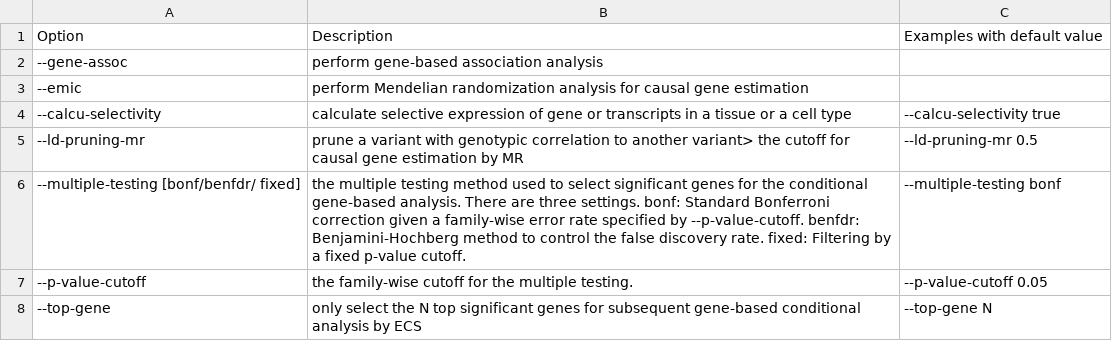
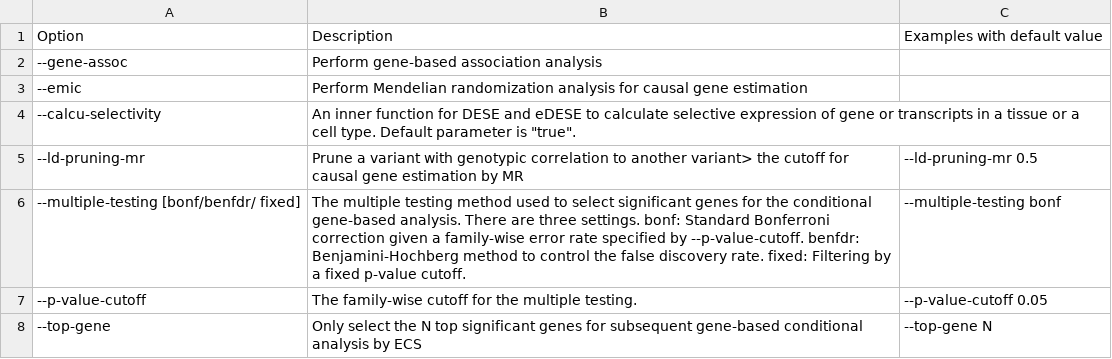
Before and after one commit to pmglab/Docs, a CSV file: source/KGGSEE_doc/table/functions.options.index.csv, drawn as a sheet.

Commit message:
Update functions.options.index.csv

```diff
--- a/source/KGGSEE_doc/table/functions.options.index.csv
+++ b/source/KGGSEE_doc/table/functions.options.index.csv
@@ -1,8 +1,8 @@
 Option,Description,Examples with default value
---gene-assoc,perform gene-based association analysis,
---emic,perform Mendelian randomization analysis for causal gene estimation,
---calcu-selectivity,calculate selective expression of gene or transcripts in a tissue or a cell type,--calcu-selectivity true
---ld-pruning-mr,prune a variant with genotypic correlation to another variant> the cutoff for causal gene estimation by MR,--ld-pruning-mr 0.5
---multiple-testing [bonf/benfdr/ fixed],the multiple testing method used to select significant genes for the conditional gene-based analysis. There are three settings. bonf: Standard Bonferroni correction given a family-wise error rate specified by --p-value-cutoff.  benfdr: Benjamini-Hochberg method to control the false discovery rate. fixed: Filtering by a fixed p-value cutoff.,--multiple-testing bonf
---p-value-cutoff,the family-wise cutoff for the multiple testing.,--p-value-cutoff 0.05
---top-gene,only select the N top significant genes for subsequent gene-based conditional analysis by ECS, --top-gene N
+--gene-assoc,Perform gene-based association analysis,
+--emic,Perform Mendelian randomization analysis for causal gene estimation,
+--calcu-selectivity,An inner function for DESE and eDESE to calculate selective expression of gene or transcripts in a tissue or a cell type. Default parameter is "true".,
+--ld-pruning-mr,Prune a variant with genotypic correlation to another variant> the cutoff for causal gene estimation by MR,--ld-pruning-mr 0.5
+--multiple-testing [bonf/benfdr/ fixed],The multiple testing method used to select significant genes for the conditional gene-based analysis. There are three settings. bonf: Standard Bonferroni correction given a family-wise error rate specified by --p-value-cutoff.  benfdr: Benjamini-Hochberg method to control the false discovery rate. fixed: Filtering by a fixed p-value cutoff.,--multiple-testing bonf
+--p-value-cutoff,The family-wise cutoff for the multiple testing.,--p-value-cutoff 0.05
+--top-gene,Only select the N top significant genes for subsequent gene-based conditional analysis by ECS, --top-gene N
```
